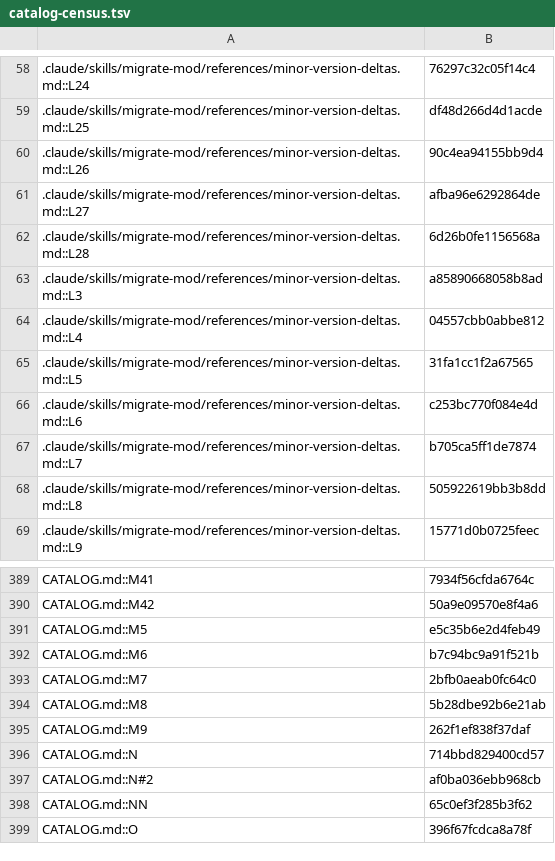
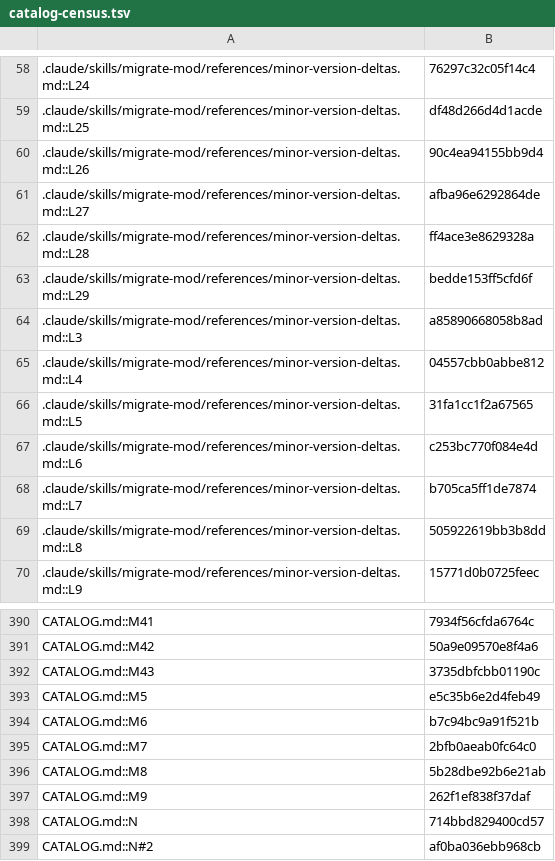
Before and after one commit to jivinstev/mc-mod-version-upgrade, a TSV file: docs/catalog-census.tsv, drawn as a sheet; only a part is shown, gaps mark what is left out; the shorter side is filled out with more unchanged rows.

```diff
--- a/docs/catalog-census.tsv
+++ b/docs/catalog-census.tsv
@@ -61,3 +61,4 @@
 .claude/skills/migrate-mod/references/minor-version-deltas.md::L27	afba96e6292864de
-.claude/skills/migrate-mod/references/minor-version-deltas.md::L28	6d26b0fe1156568a
+.claude/skills/migrate-mod/references/minor-version-deltas.md::L28	ff4ace3e8629328a
+.claude/skills/migrate-mod/references/minor-version-deltas.md::L29	bedde153ff5cfd6f
 .claude/skills/migrate-mod/references/minor-version-deltas.md::L3	a85890668058b8ad
@@ -390,2 +391,3 @@ CATALOG.md::M41	7934f56cfda6764c
 CATALOG.md::M42	50a9e09570e8f4a6
+CATALOG.md::M43	3735dbfcbb01190c
 CATALOG.md::M5	e5c35b6e2d4feb49
```
Also changed, not shown: 4 other files.
